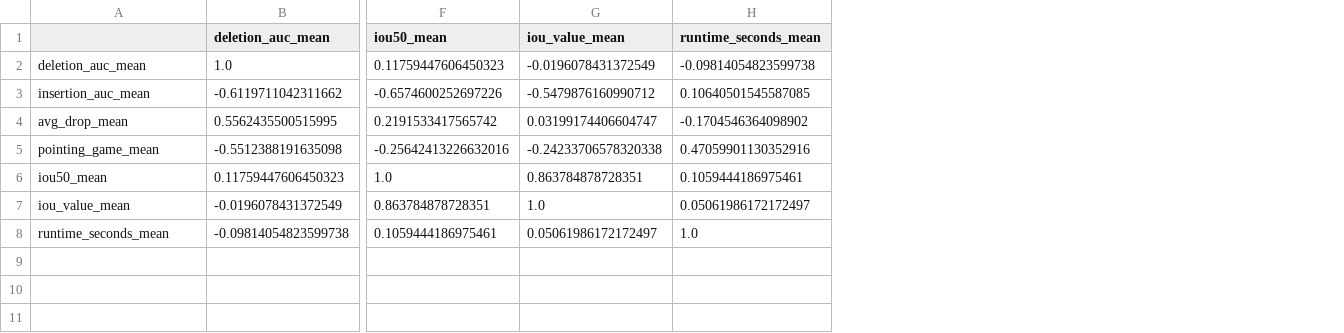
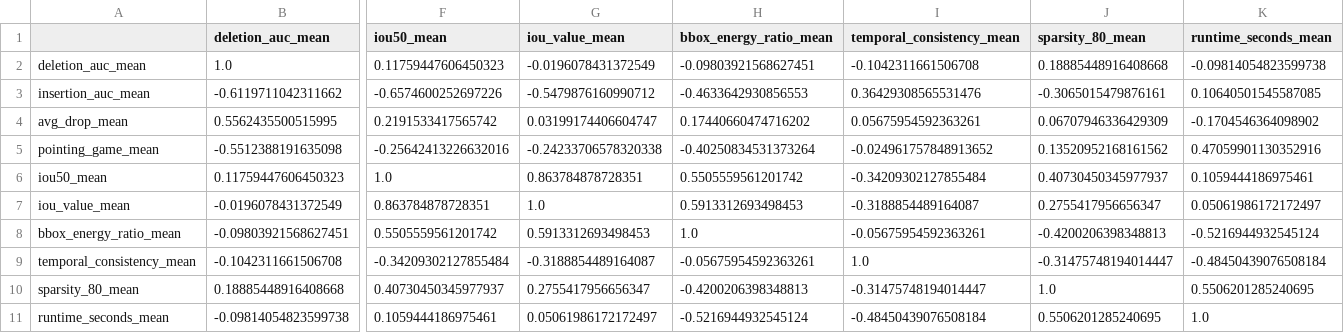
Before and after one commit to jsalisburyv/TFM, a CSV file: docs/results/metric_correlation_spearman.csv, drawn as a sheet; only a part is shown, gaps mark what is left out; rows hold the shown columns only; the diff names each change by its address in the sheet, - before the commit and + after, or states it on an @@ line.

```diff
--- a/docs/results/metric_correlation_spearman.csv
+++ b/docs/results/metric_correlation_spearman.csv
+column H (bbox_energy_ratio_mean), rows 2-7: -0.09803921568627451 | -0.4633642930856553 | 0.17440660474716202 | -0.40250834531373264 | 0.5505559561201742 | 0.5913312693498453; row 11: -0.5216944932545124
+column I (temporal_consistency_mean), rows 2-7: -0.1042311661506708 | 0.36429308565531476 | 0.05675954592363261 | -0.024961757848913652 | -0.34209302127855484 | -0.3188854489164087; row 11: -0.48450439076508184
+column J (sparsity_80_mean), rows 2-7: 0.18885448916408668 | -0.3065015479876161 | 0.06707946336429309 | 0.13520952168161562 | 0.40730450345977937 | 0.2755417956656347; row 11: 0.5506201285240695
+row 8: bbox_energy_ratio_mean | -0.09803921568627451 | 0.5505559561201742 | 0.5913312693498453 | 1.0 | -0.05675954592363261 | -0.4200206398348813 | -0.5216944932545124
+row 9: temporal_consistency_mean | -0.1042311661506708 | -0.34209302127855484 | -0.3188854489164087 | -0.05675954592363261 | 1.0 | -0.31475748194014447 | -0.48450439076508184
+row 10: sparsity_80_mean | 0.18885448916408668 | 0.40730450345977937 | 0.2755417956656347 | -0.4200206398348813 | -0.31475748194014447 | 1.0 | 0.5506201285240695
```
Also changed, not shown: docs/results/global_average_rank.csv, docs/results/metric_summary_by_dataset.csv, 8 other files.
